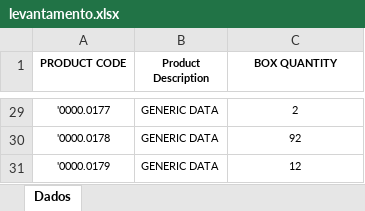
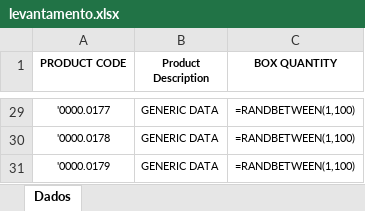
Before and after one commit to iflxz/box-standardization-system, an Excel workbook: planilhas/levantamento.xlsx, sheet Dados, drawn as a sheet; only a part is shown, gaps mark what is left out; values as stored, in another font and other column widths than the file's, no borders; formulas without a stored value are shown as written; table styles not drawn; the diff covers the shown part only; the diff names each change by its address in the sheet, - before the commit and + after, or states it on an @@ line.

```diff
--- a/planilhas/levantamento.xlsx (sheet Dados)
+++ b/planilhas/levantamento.xlsx (sheet Dados)
-C29 (BOX QUANTITY): 2
+C29 (BOX QUANTITY): =RANDBETWEEN(1,100)
-C30 (BOX QUANTITY): 92
+C30 (BOX QUANTITY): =RANDBETWEEN(1,100)
-C31 (BOX QUANTITY): 12
+C31 (BOX QUANTITY): =RANDBETWEEN(1,100)
```
Also changed, not shown: other rows of this sheet, planilhas/estoque.xlsx, 3 other files.
